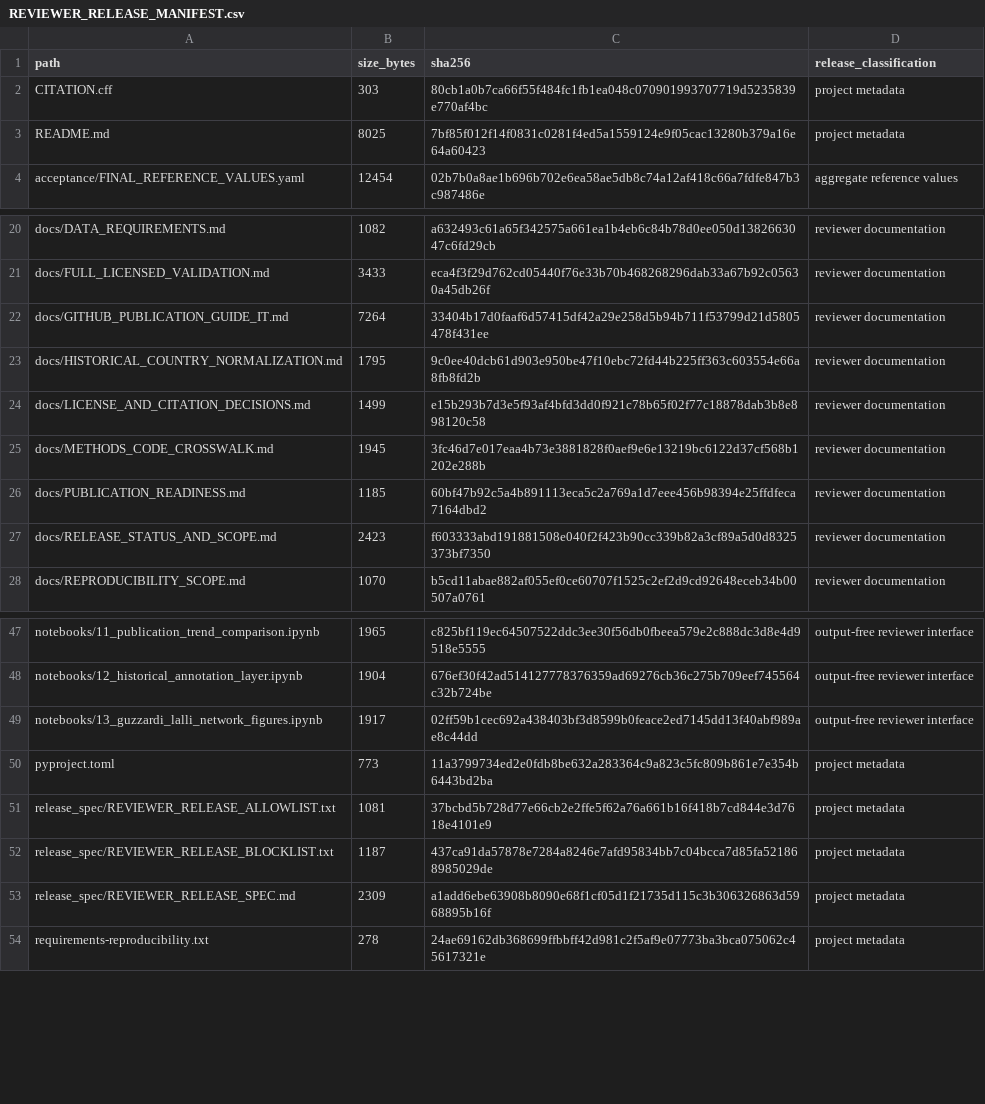
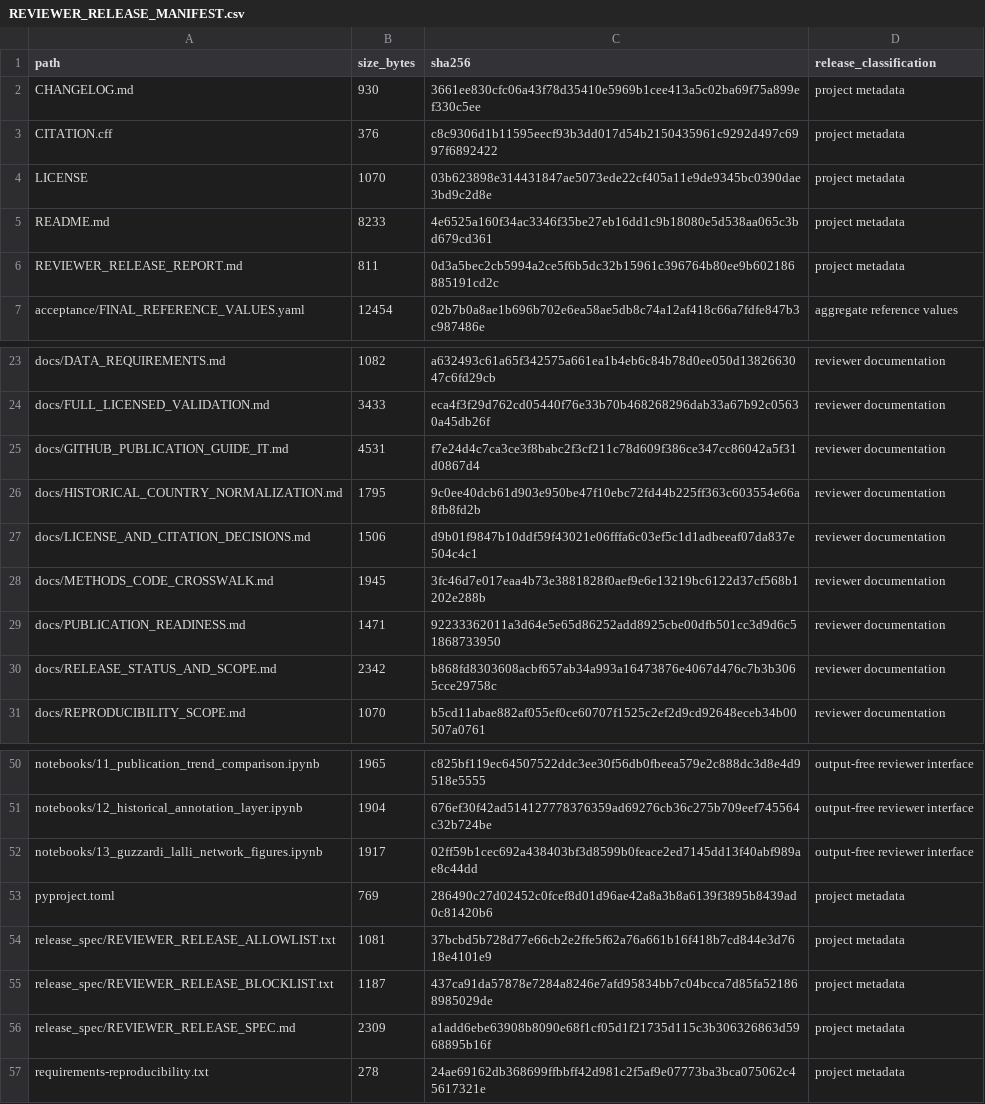
Before and after one commit to Rlalli74/fuseurope-analysis, a CSV file: REVIEWER_RELEASE_MANIFEST.csv, drawn as a sheet; only a part is shown, gaps mark what is left out.

Commit message:
Prepare v1.0.0 release

```diff
--- a/REVIEWER_RELEASE_MANIFEST.csv
+++ b/REVIEWER_RELEASE_MANIFEST.csv
@@ -1,4 +1,7 @@
 path,size_bytes,sha256,release_classification
-CITATION.cff,303,80cb1a0b7ca66f55f484fc1fb1ea048c070901993707719d5235839e770af4bc,project metadata
-README.md,8025,7bf85f012f14f0831c0281f4ed5a1559124e9f05cac13280b379a16e64a60423,project metadata
+CHANGELOG.md,930,3661ee830cfc06a43f78d35410e5969b1cee413a5c02ba69f75a899ef330c5ee,project metadata
+CITATION.cff,376,c8c9306d1b11595eecf93b3dd017d54b2150435961c9292d497c6997f6892422,project metadata
+LICENSE,1070,03b623898e314431847ae5073ede22cf405a11e9de9345bc0390dae3bd9c2d8e,project metadata
+README.md,8233,4e6525a160f34ac3346f35be27eb16dd1c9b18080e5d538aa065c3bd679cd361,project metadata
+REVIEWER_RELEASE_REPORT.md,811,0d3a5bec2cb5994a2ce5f6b5dc32b15961c396764b80ee9b602186885191cd2c,project metadata
 acceptance/FINAL_REFERENCE_VALUES.yaml,12454,02b7b0a8ae1b696b702e6ea58ae5db8c74a12af418c66a7fdfe847b3c987486e,aggregate reference values
@@ -21,8 +24,8 @@ docs/DATA_REQUIREMENTS.md,1082,a632493c61a65f342575a661ea1b4eb6c84b78d0ee050d138
 docs/FULL_LICENSED_VALIDATION.md,3433,eca4f3f29d762cd05440f76e33b70b468268296dab33a67b92c05630a45db26f,reviewer documentation
-docs/GITHUB_PUBLICATION_GUIDE_IT.md,7264,33404b17d0faaf6d57415df42a29e258d5b94b711f53799d21d5805478f431ee,reviewer documentation
+docs/GITHUB_PUBLICATION_GUIDE_IT.md,4531,f7e24d4c7ca3ce3f8babc2f3cf211c78d609f386ce347cc86042a5f31d0867d4,reviewer documentation
 docs/HISTORICAL_COUNTRY_NORMALIZATION.md,1795,9c0ee40dcb61d903e950be47f10ebc72fd44b225ff363c603554e66a8fb8fd2b,reviewer documentation
-docs/LICENSE_AND_CITATION_DECISIONS.md,1499,e15b293b7d3e5f93af4bfd3dd0f921c78b65f02f77c18878dab3b8e898120c58,reviewer documentation
+docs/LICENSE_AND_CITATION_DECISIONS.md,1506,d9b01f9847b10ddf59f43021e06fffa6c03ef5c1d1adbeeaf07da837e504c4c1,reviewer documentation
 docs/METHODS_CODE_CROSSWALK.md,1945,3fc46d7e017eaa4b73e3881828f0aef9e6e13219bc6122d37cf568b1202e288b,reviewer documentation
-docs/PUBLICATION_READINESS.md,1185,60bf47b92c5a4b891113eca5c2a769a1d7eee456b98394e25ffdfeca7164dbd2,reviewer documentation
-docs/RELEASE_STATUS_AND_SCOPE.md,2423,f603333abd191881508e040f2f423b90cc339b82a3cf89a5d0d8325373bf7350,reviewer documentation
+docs/PUBLICATION_READINESS.md,1471,92233362011a3d64e5e65d86252add8925cbe00dfb501cc3d9d6c51868733950,reviewer documentation
+docs/RELEASE_STATUS_AND_SCOPE.md,2342,b868fd8303608acbf657ab34a993a16473876e4067d476c7b3b3065cce29758c,reviewer documentation
 docs/REPRODUCIBILITY_SCOPE.md,1070,b5cd11abae882af055ef0ce60707f1525c2ef2d9cd92648eceb34b00507a0761,reviewer documentation
@@ -49,3 +52,3 @@ notebooks/12_historical_annotation_layer.ipynb,1904,676ef30f42ad514127778376359a
 notebooks/13_guzzardi_lalli_network_figures.ipynb,1917,02ff59b1cec692a438403bf3d8599b0feace2ed7145dd13f40abf989ae8c44dd,output-free reviewer interface
-pyproject.toml,773,11a3799734ed2e0fdb8be632a283364c9a823c5fc809b861e7e354b6443bd2ba,project metadata
+pyproject.toml,769,286490c27d02452c0fcef8d01d96ae42a8a3b8a6139f3895b8439ad0c81420b6,project metadata
 release_spec/REVIEWER_RELEASE_ALLOWLIST.txt,1081,37bcbd5b728d77e66cb2e2ffe5f62a76a661b16f418b7cd844e3d7618e4101e9,project metadata
```
Also changed, not shown: SOURCE_MANIFEST_SHA256.csv, 9 other files.
